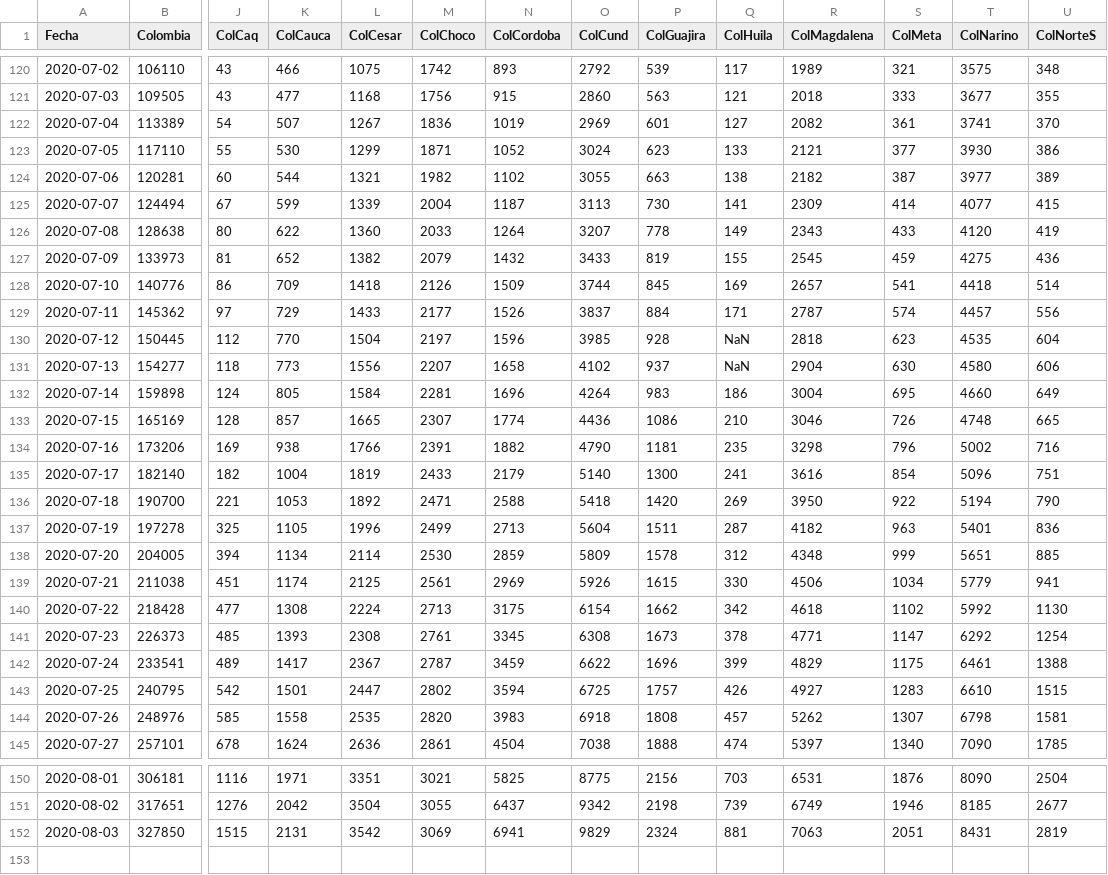
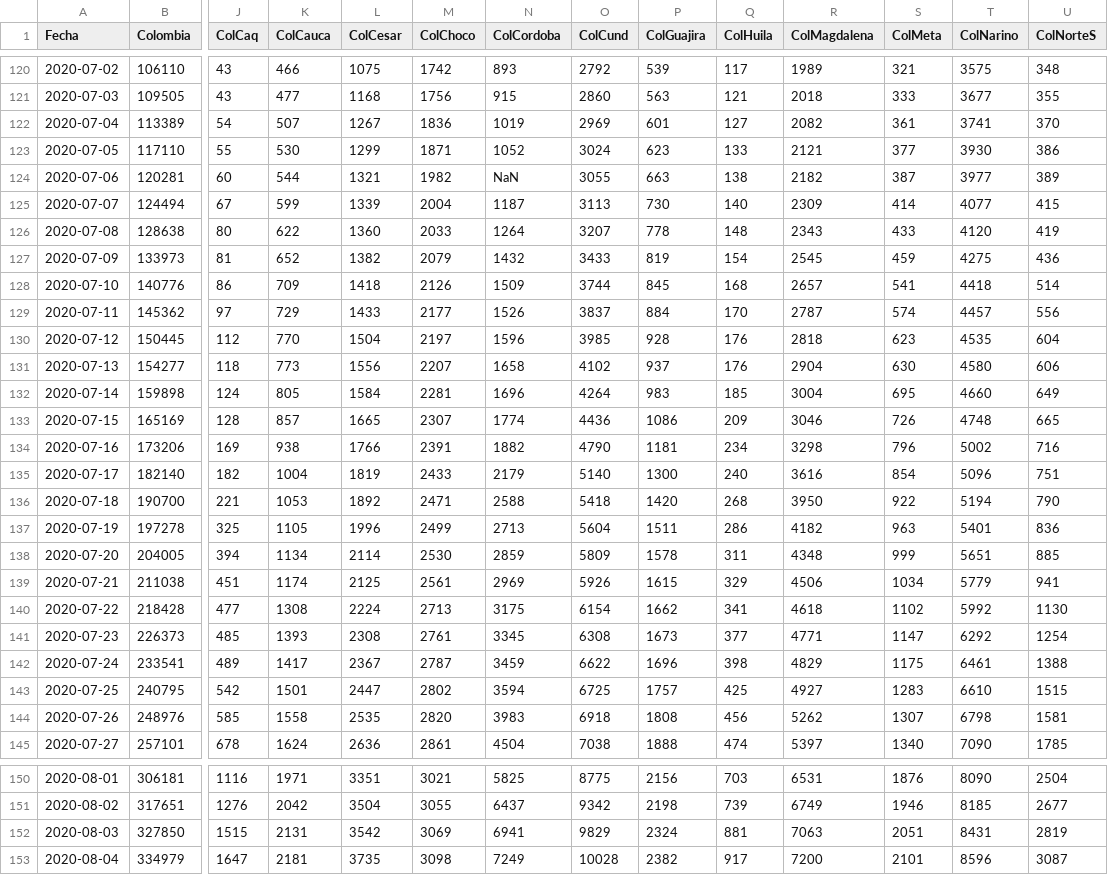
Before and after one commit to 1Alacer/covid, a CSV file: CasosColombia.csv, drawn as a sheet; only a part is shown, gaps mark what is left out; rows hold the shown columns only; the diff covers the shown part only; the diff names each change by its address in the sheet, - before the commit and + after, or states it on an @@ line.

Commit message:
Add files via upload

```diff
--- a/CasosColombia.csv
+++ b/CasosColombia.csv
-N124 (ColCordoba): 1102
+N124 (ColCordoba): NaN
-Q125 (ColHuila): 141
+Q125 (ColHuila): 140
-Q126 (ColHuila): 149
+Q126 (ColHuila): 148
-Q127 (ColHuila): 155
+Q127 (ColHuila): 154
-Q128 (ColHuila): 169
+Q128 (ColHuila): 168
-Q129 (ColHuila): 171
+Q129 (ColHuila): 170
-Q130:Q131 (ColHuila): NaN
+Q130:Q131 (ColHuila): 176
-Q132 (ColHuila): 186
+Q132 (ColHuila): 185
-Q133 (ColHuila): 210
+Q133 (ColHuila): 209
-Q134 (ColHuila): 235
+Q134 (ColHuila): 234
-Q135 (ColHuila): 241
+Q135 (ColHuila): 240
-Q136 (ColHuila): 269
+Q136 (ColHuila): 268
-Q137 (ColHuila): 287
+Q137 (ColHuila): 286
-Q138 (ColHuila): 312
+Q138 (ColHuila): 311
-Q139 (ColHuila): 330
+Q139 (ColHuila): 329
-Q140 (ColHuila): 342
+Q140 (ColHuila): 341
-Q141 (ColHuila): 378
+Q141 (ColHuila): 377
-Q142 (ColHuila): 399
+Q142 (ColHuila): 398
-Q143 (ColHuila): 426
+Q143 (ColHuila): 425
-Q144 (ColHuila): 457
+Q144 (ColHuila): 456
+row 153: 2020-08-04 | 334979 | 1647 | 2181 | 3735 | 3098 | 7249 | 10028 | 2382 | 917 | 7200 | 2101 | 8596 | 3087
```
Also changed, not shown: 35 edited cells elsewhere in this file.
